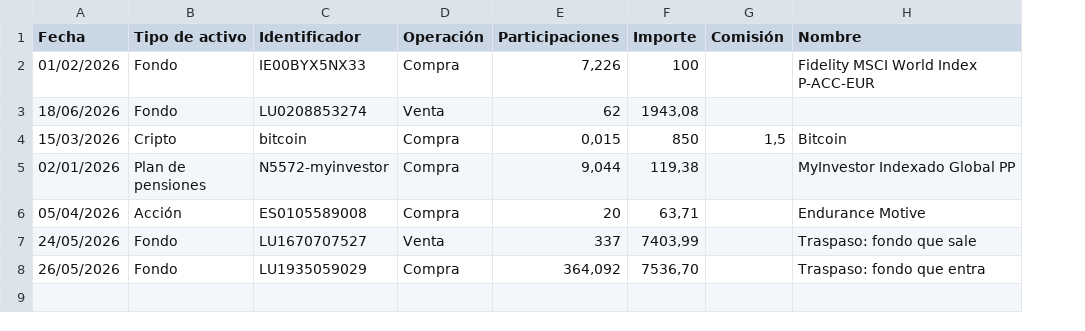
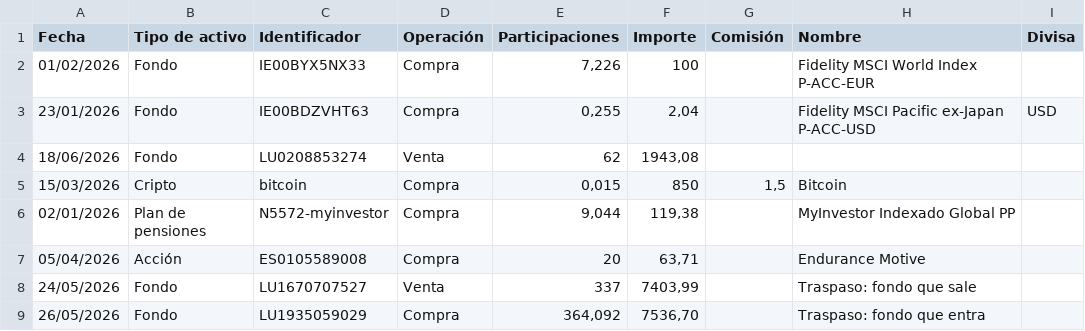
Before and after one commit to jenarvaezg/worthline, a CSV file: apps/web/public/plantilla-operaciones.csv, drawn as a sheet; addresses are those after the commit; the diff names each change by its address in the sheet, - before the commit and + after, or states it on an @@ line.

Commit message:
fix(inversiones): #1401 — una operación en dólares se captura en dólares, y el motor lo vigila
La valoración convertía; el LIBRO no. Los cuatro caminos de captura estampaban
`currency: "EUR"` sobre la cifra que les llegaba, así que las ocho compras del
`Fidelity MSCI Pacific ex-Japan P-ACC-USD` de un usuario real quedaron como
`0.255 @ 8.00 EUR` cuando 8,00 eran dólares: un coste 17,7 % inflado, invisible
porque el valor de mercado sí era correcto y lo único que cojeaba era la
rentabilidad.

- El apunte se captura en su divisa y se convierte con el tipo del BCE **de su
  fecha de ejecución**, conservando el original (precio, comisiones y el tipo
  aplicado) en cuatro columnas nuevas: es lo que permite auditar la conversión y
  leer la fila como «8,00 USD» frente al extracto.
- Una puerta: `convertCapturedOperations` / `convertStatementRows` en
  `@worthline/pricing`, por la que pasan el formulario, el importador (preview y
  confirm en el mismo sitio) y la propuesta del asistente. Un apunte en euros no
  toca la red.
- Sin tipo del BCE en la ventana de arrastre, la captura se RECHAZA nombrando la
  fecha y la divisa — nunca un 1:1.
- El comentario de `positions.ts:256` se vuelve guardia: `derivePosition` avisa
  cuando sus operaciones no están todas en la divisa con la que etiqueta el
  coste, incluido el caso #1401 (el libro ENTERO en otra divisa).
- La plantilla propia acepta una columna `Divisa` opcional.
- Barrido de detección en `.local/scripts/`: pregunta la divisa nativa al
  proveedor y decide cada operación contra el precio de mercado EUR de su fecha
  (sin esa segunda mitad señalaba 11 falsos positivos de 11); sin veredicto no
  absuelve.

ADR 0072. Esquema v54.

Closes #1401.

```diff
--- a/apps/web/public/plantilla-operaciones.csv
+++ b/apps/web/public/plantilla-operaciones.csv
+column I (Divisa), empty
+row 3: 23/01/2026 | Fondo | IE00BDZVHT63 | Compra | 0,255 | 2,04 |  | Fidelity MSCI Pacific ex-Japan P-ACC-USD | USD
```
Also changed, not shown: 48 other files.
